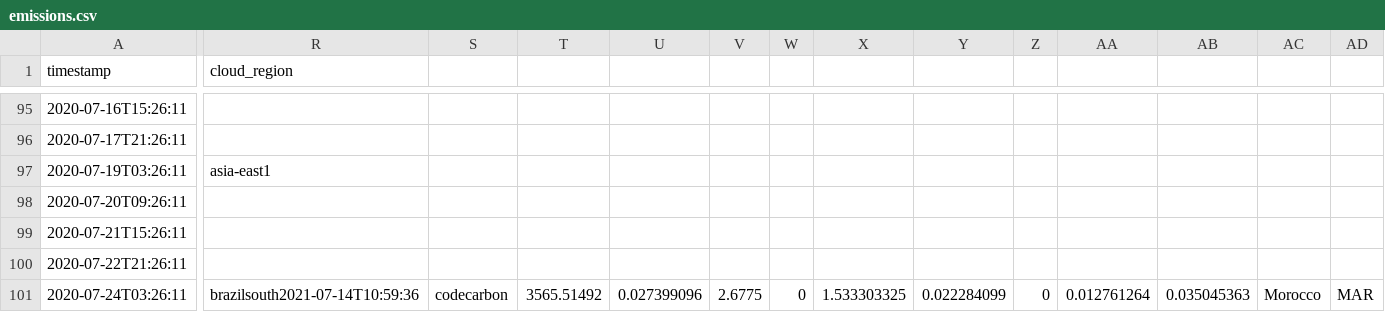
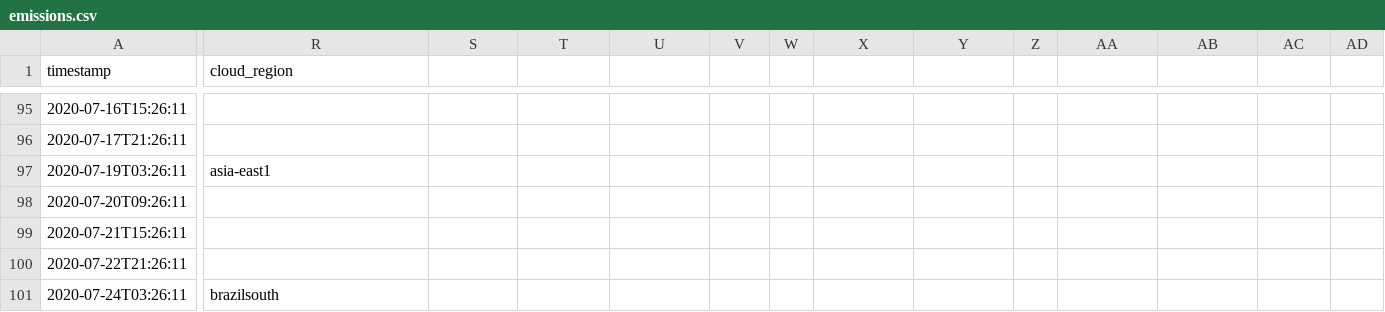
Before and after one commit to jennydaman/codecarbon, a CSV file: examples/emissions.csv, drawn as a sheet; only a part is shown, gaps mark what is left out; the diff covers the shown part only; the diff names each change by its address in the sheet, - before the commit and + after, or states it on an @@ line.

Commit message:
deleting corrupted last line in emission.csv

```diff
--- a/examples/emissions.csv
+++ b/examples/emissions.csv
-R101 (cloud_region): brazilsouth2021-07-14T10:59:36
+R101 (cloud_region): brazilsouth
-S101: codecarbon
+S101: (empty)
-T101: 3565.51492
+T101: (empty)
-U101: 0.027399096
+U101: (empty)
-V101: 2.6775
+V101: (empty)
-W101: 0
+W101: (empty)
-X101: 1.533303325
+X101: (empty)
-Y101: 0.022284099
+Y101: (empty)
-Z101: 0
+Z101: (empty)
-AA101: 0.012761264
+AA101: (empty)
-AB101: 0.035045363
+AB101: (empty)
-AC101: Morocco
+AC101: (empty)
-AD101: MAR
+AD101: (empty)
```
Also changed, not shown: 2 edited cells elsewhere in this file.
